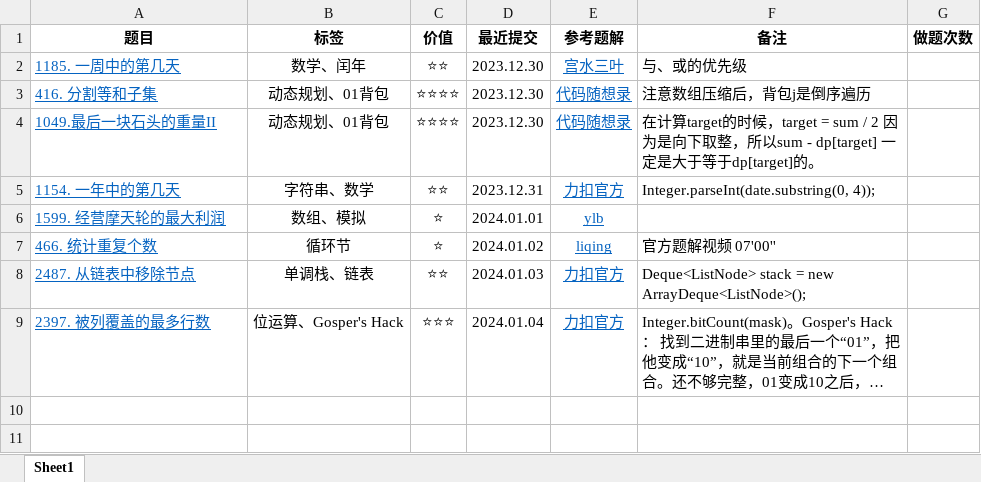
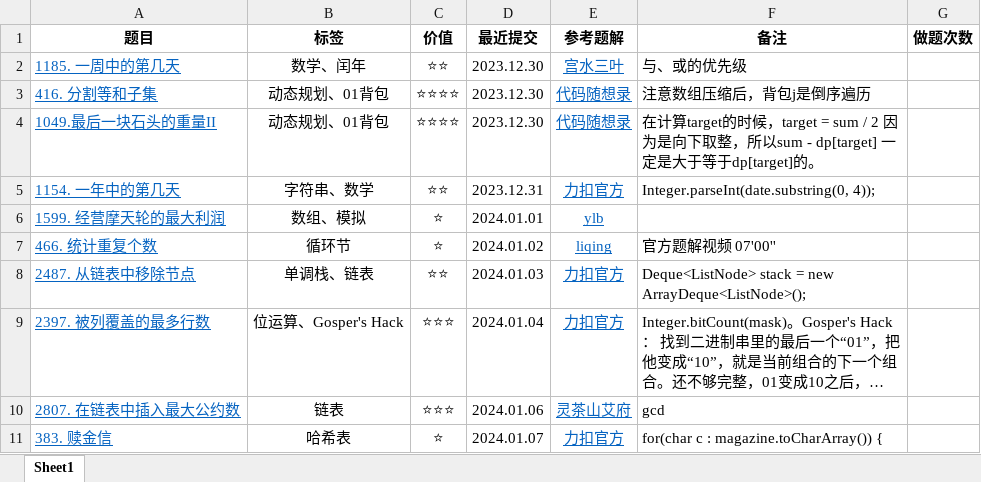
Before and after one commit to curforever/LeetCode, an Excel workbook: 2024LeetCode刷题记录.xlsx, sheet Sheet1, drawn as a sheet; long unchanged cells end in …; values as stored, in another font and other column widths than the file's, no borders; table styles not drawn; the diff names each change by its address in the sheet, - before the commit and + after, or states it on an @@ line.

Commit message:
2024.01.07 每日一题

```diff
--- a/2024LeetCode刷题记录.xlsx (sheet Sheet1)
+++ b/2024LeetCode刷题记录.xlsx (sheet Sheet1)
+row 10: 2807. 在链表中插入最大公约数 | 链表 | ⭐⭐⭐ | 2024.01.06 | 灵茶山艾府 | gcd
+row 11: 383. 赎金信 | 哈希表 | ⭐ | 2024.01.07 | 力扣官方 | for(char c : magazine.toCharArray()) {
```
